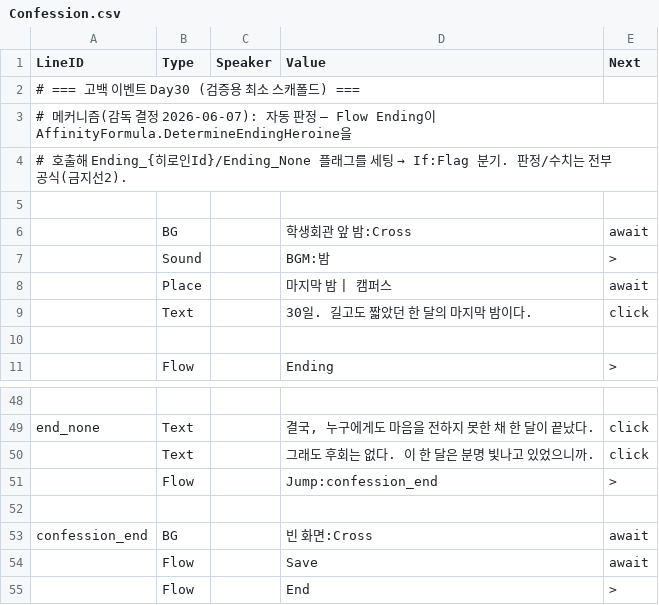
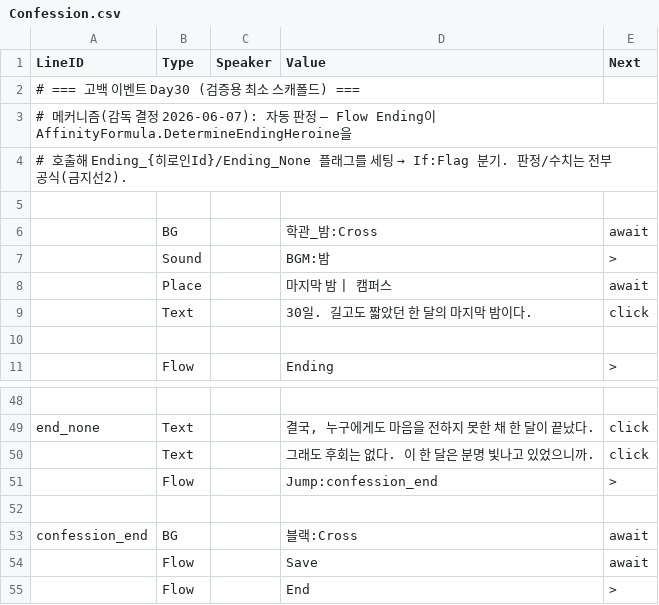
Before and after one commit to trackbound/LoveAlgorithm, a CSV file: unity_project/Assets/StreamingAssets/Story/Confession.csv, drawn as a sheet; only a part is shown, gaps mark what is left out.

```diff
--- a/unity_project/Assets/StreamingAssets/Story/Confession.csv
+++ b/unity_project/Assets/StreamingAssets/Story/Confession.csv
@@ -5,3 +5,3 @@ LineID,Type,Speaker,Value,Next
 
-,BG,,학생회관 앞 밤:Cross,await
+,BG,,학관_밤:Cross,await
 ,Sound,,BGM:밤,>
@@ -52,3 +52,3 @@ end_none,Text,,"결국, 누구에게도 마음을 전하지 못한 채 한 달
 
-confession_end,BG,,빈 화면:Cross,await
+confession_end,BG,,블랙:Cross,await
 ,Flow,,Save,await
```
Also changed, not shown: unity_project/Assets/StreamingAssets/Story/Event1.csv, unity_project/Assets/StreamingAssets/Story/Event2.csv, 11 other files.
